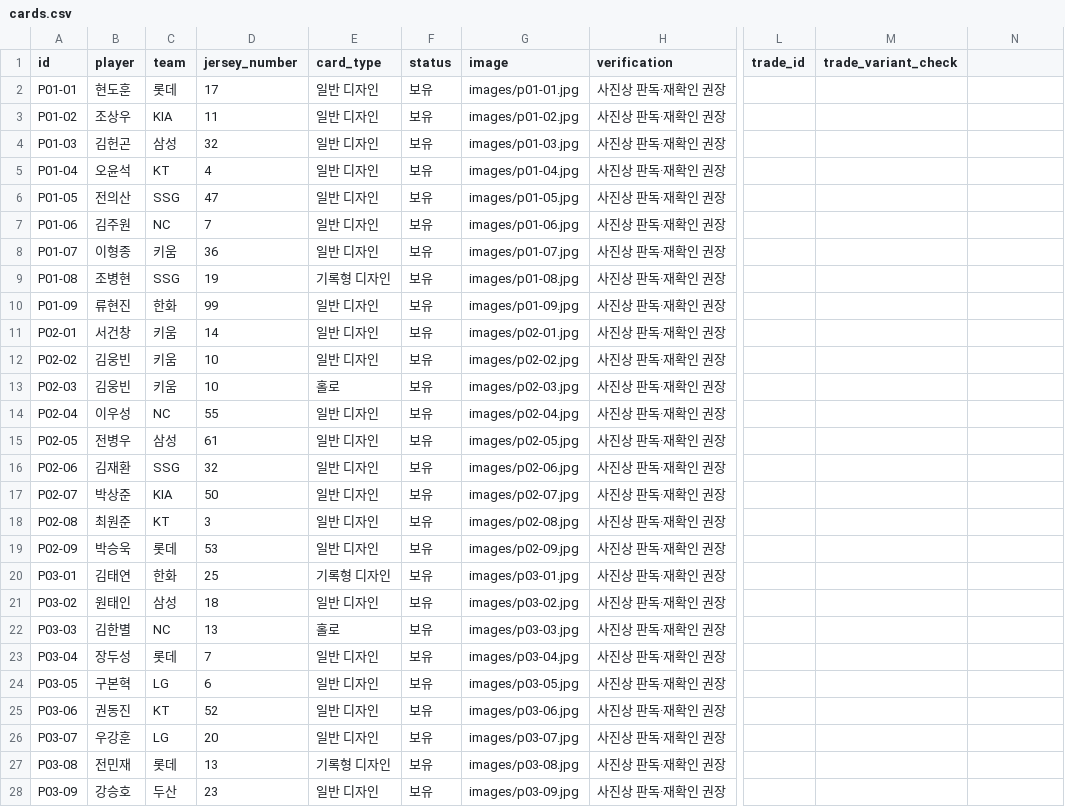
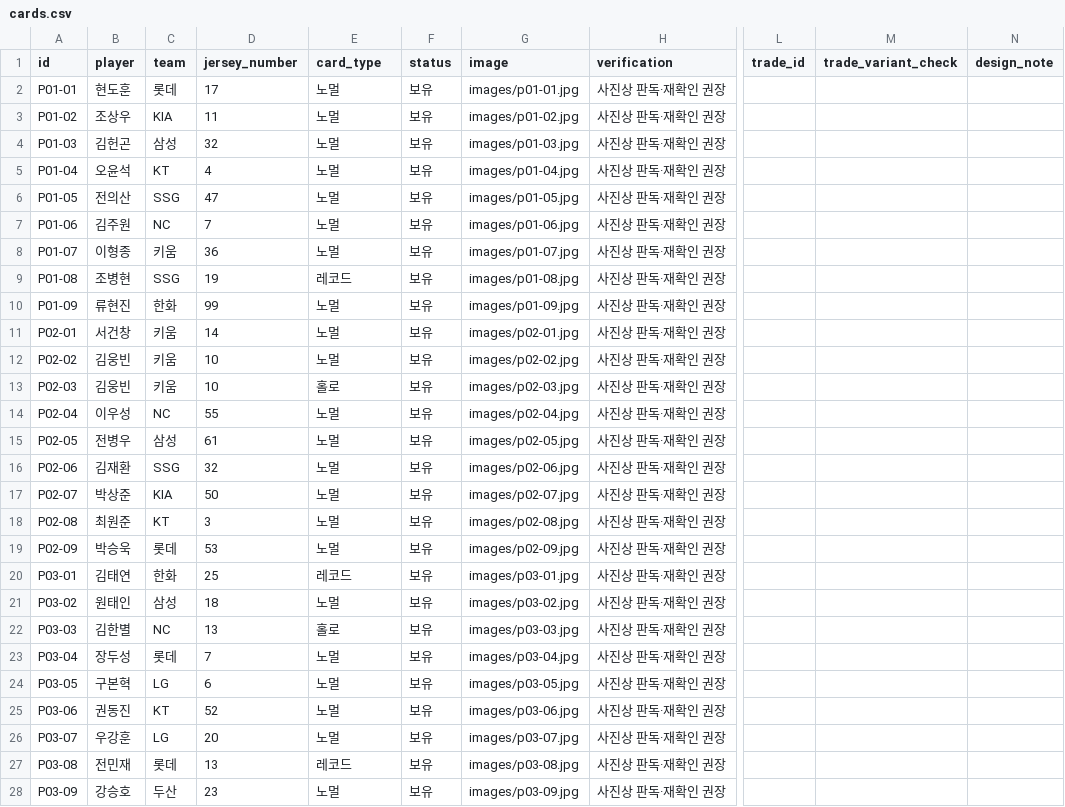
Before and after one commit to kimsnake/kbo-card-collection, a CSV file: data/cards.csv, drawn as a sheet; only a part is shown, gaps mark what is left out; the diff covers the shown part only; the diff names each change by its address in the sheet, - before the commit and + after, or states it on an @@ line.

Commit message:
Sync official KBO type labels to CSV

```diff
--- a/data/cards.csv
+++ b/data/cards.csv
-N1: (empty)
+N1: design_note
-E2:E8 (card_type): 일반 디자인
+E2:E8 (card_type): 노멀
-E9 (card_type): 기록형 디자인
+E9 (card_type): 레코드
-E10:E12 (card_type): 일반 디자인
+E10:E12 (card_type): 노멀
-E14:E19 (card_type): 일반 디자인
+E14:E19 (card_type): 노멀
-E20 (card_type): 기록형 디자인
+E20 (card_type): 레코드
-E21 (card_type): 일반 디자인
+E21 (card_type): 노멀
-E23:E26 (card_type): 일반 디자인
+E23:E26 (card_type): 노멀
-E27 (card_type): 기록형 디자인
+E27 (card_type): 레코드
-E28 (card_type): 일반 디자인
+E28 (card_type): 노멀
```
Also changed, not shown: 33 edited cells elsewhere in this file.
